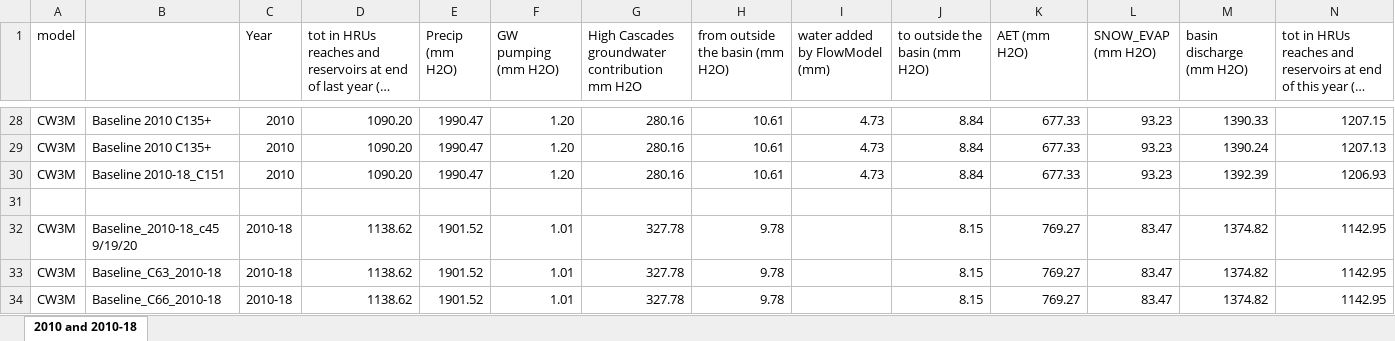
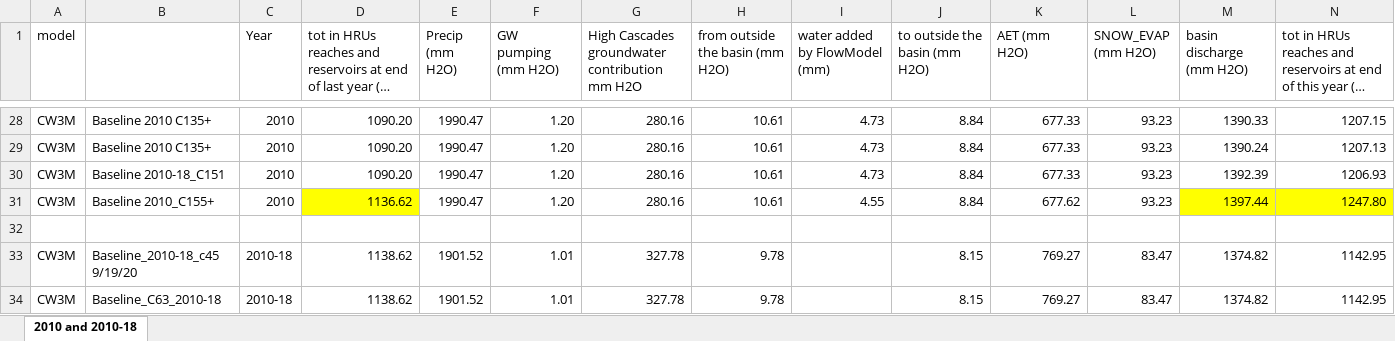
Before and after one commit to DavidConklin1947/CW3M, an Excel workbook: DataCW3M/RegressionTesting/CW3M_McKenzie.xlsx, sheet 2010 and 2010-18, drawn as a sheet; only a part is shown, gaps mark what is left out; the shorter side is filled out with more unchanged rows; long unchanged cells end in …; values as stored, in another font and other column widths than the file's, no borders; rows hold the shown columns only; the diff names each change by its address in the sheet, - before the commit and + after, or states it on an @@ line.

```diff
--- a/DataCW3M/RegressionTesting/CW3M_McKenzie.xlsx (sheet 2010 and 2010-18)
+++ b/DataCW3M/RegressionTesting/CW3M_McKenzie.xlsx (sheet 2010 and 2010-18)
+row 31: CW3M | Baseline 2010_C155+ | 2010 | 1136.62 | 1990.47 | 1.20 | 280.16 | 10.61 | 4.55 | 8.84 | 677.62 | 93.23 | 1397.44 | 1247.80
```
Also changed, not shown: 1 other file.
